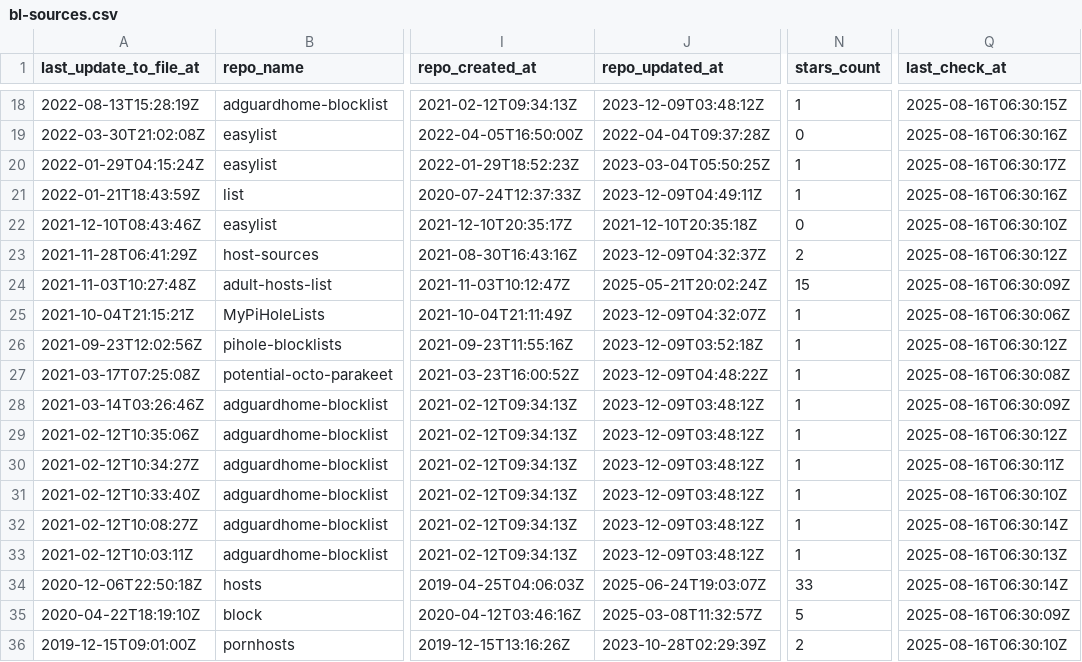
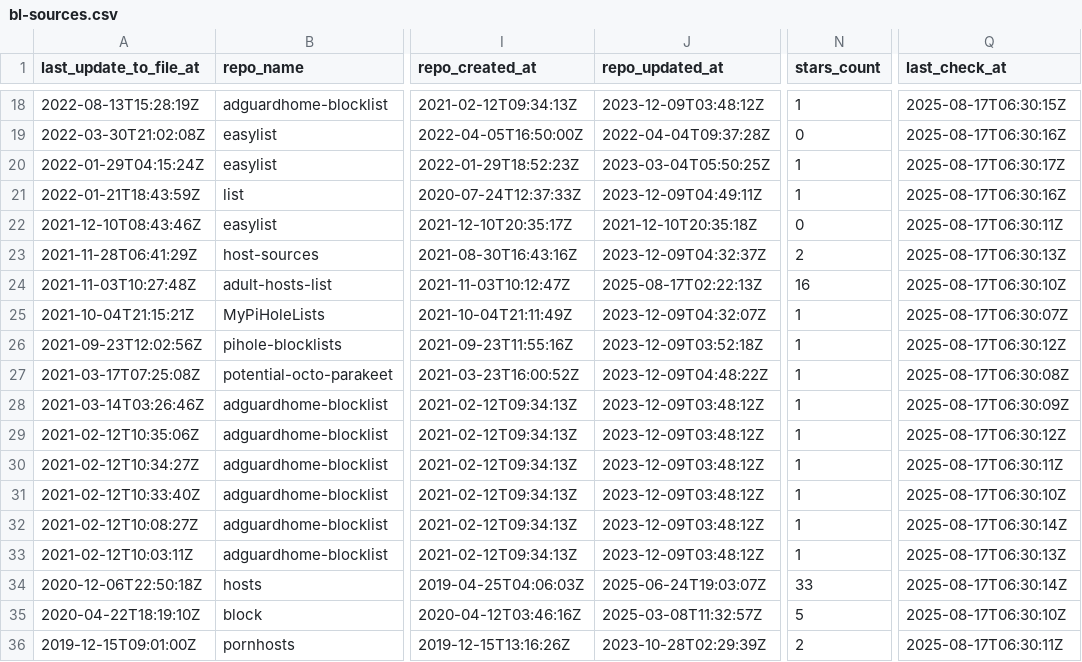
Before and after one commit to alsyundawy/porn-domains, a CSV file: blacklist/bl-sources.csv, drawn as a sheet; only a part is shown, gaps mark what is left out; the diff covers the shown part only; the diff names each change by its address in the sheet, - before the commit and + after, or states it on an @@ line.

```diff
--- a/blacklist/bl-sources.csv
+++ b/blacklist/bl-sources.csv
-Q18 (last_check_at): 2025-08-16T06:30:15Z
+Q18 (last_check_at): 2025-08-17T06:30:15Z
-Q19 (last_check_at): 2025-08-16T06:30:16Z
+Q19 (last_check_at): 2025-08-17T06:30:16Z
-Q20 (last_check_at): 2025-08-16T06:30:17Z
+Q20 (last_check_at): 2025-08-17T06:30:17Z
-Q21 (last_check_at): 2025-08-16T06:30:16Z
+Q21 (last_check_at): 2025-08-17T06:30:16Z
-Q22 (last_check_at): 2025-08-16T06:30:10Z
+Q22 (last_check_at): 2025-08-17T06:30:11Z
-Q23 (last_check_at): 2025-08-16T06:30:12Z
+Q23 (last_check_at): 2025-08-17T06:30:13Z
-J24 (repo_updated_at): 2025-05-21T20:02:24Z
+J24 (repo_updated_at): 2025-08-17T02:22:13Z
-N24 (stars_count): 15
+N24 (stars_count): 16
-Q24 (last_check_at): 2025-08-16T06:30:09Z
+Q24 (last_check_at): 2025-08-17T06:30:10Z
-Q25 (last_check_at): 2025-08-16T06:30:06Z
+Q25 (last_check_at): 2025-08-17T06:30:07Z
-Q26 (last_check_at): 2025-08-16T06:30:12Z
+Q26 (last_check_at): 2025-08-17T06:30:12Z
-Q27 (last_check_at): 2025-08-16T06:30:08Z
+Q27 (last_check_at): 2025-08-17T06:30:08Z
-Q28 (last_check_at): 2025-08-16T06:30:09Z
+Q28 (last_check_at): 2025-08-17T06:30:09Z
-Q29 (last_check_at): 2025-08-16T06:30:12Z
+Q29 (last_check_at): 2025-08-17T06:30:12Z
-Q30 (last_check_at): 2025-08-16T06:30:11Z
+Q30 (last_check_at): 2025-08-17T06:30:11Z
-Q31 (last_check_at): 2025-08-16T06:30:10Z
+Q31 (last_check_at): 2025-08-17T06:30:10Z
-Q32 (last_check_at): 2025-08-16T06:30:14Z
+Q32 (last_check_at): 2025-08-17T06:30:14Z
-Q33 (last_check_at): 2025-08-16T06:30:13Z
+Q33 (last_check_at): 2025-08-17T06:30:13Z
-Q34 (last_check_at): 2025-08-16T06:30:14Z
+Q34 (last_check_at): 2025-08-17T06:30:14Z
-Q35 (last_check_at): 2025-08-16T06:30:09Z
+Q35 (last_check_at): 2025-08-17T06:30:10Z
-Q36 (last_check_at): 2025-08-16T06:30:10Z
+Q36 (last_check_at): 2025-08-17T06:30:11Z
```
Also changed, not shown: 32 edited cells elsewhere in this file.
